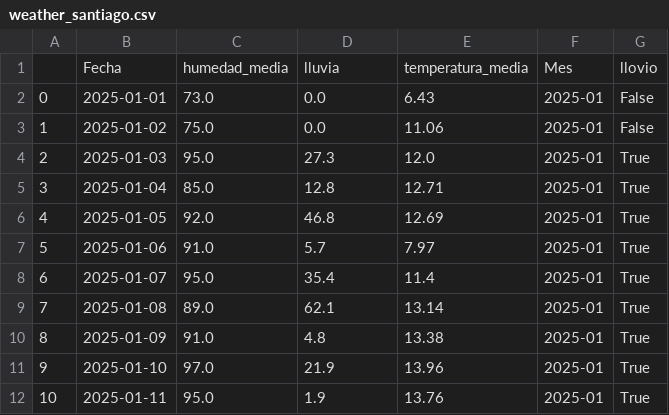
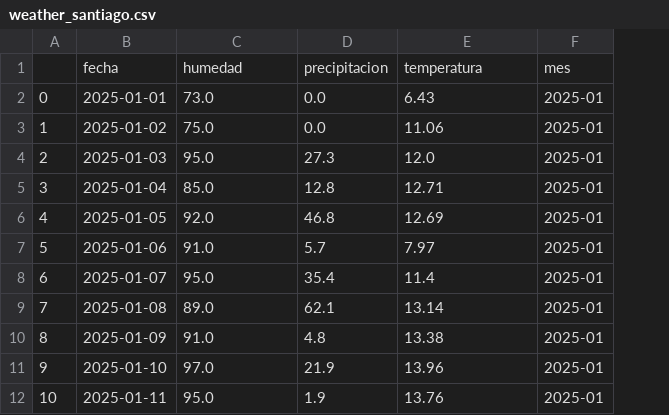
Before and after one commit to Freuq/galicia_weather, a CSV file: data/processed/weather_santiago.csv, drawn as a sheet; only a part is shown; removed rows and columns are numbered as before the commit, all else as after; the diff names each change by its address in the sheet, - before the commit and + after, or states it on an @@ line.

```diff
--- a/data/processed/weather_santiago.csv
+++ b/data/processed/weather_santiago.csv
-column G, rows 2-12: False | False | True | True | True | True | True | True | True | True | True
-row 1:  | Fecha | humedad_media | lluvia | temperatura_media | Mes | llovio
+row 1:  | fecha | humedad | precipitacion | temperatura | mes
```
Also changed, not shown: 5 other files.
